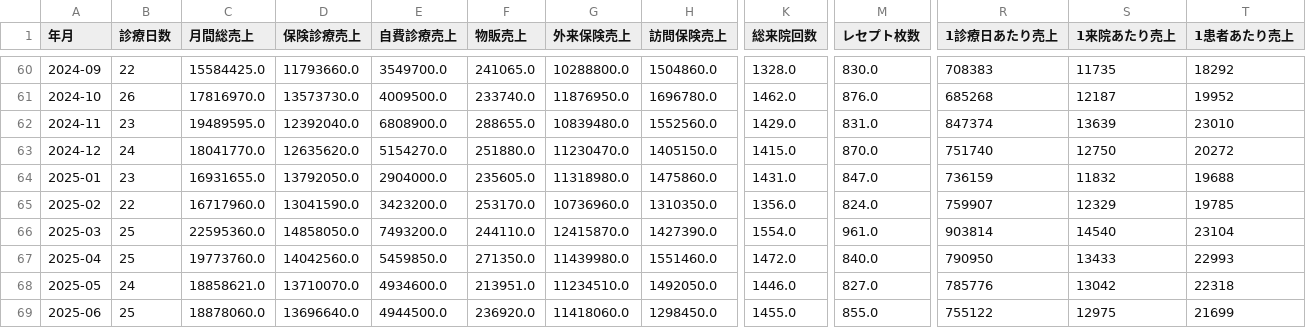
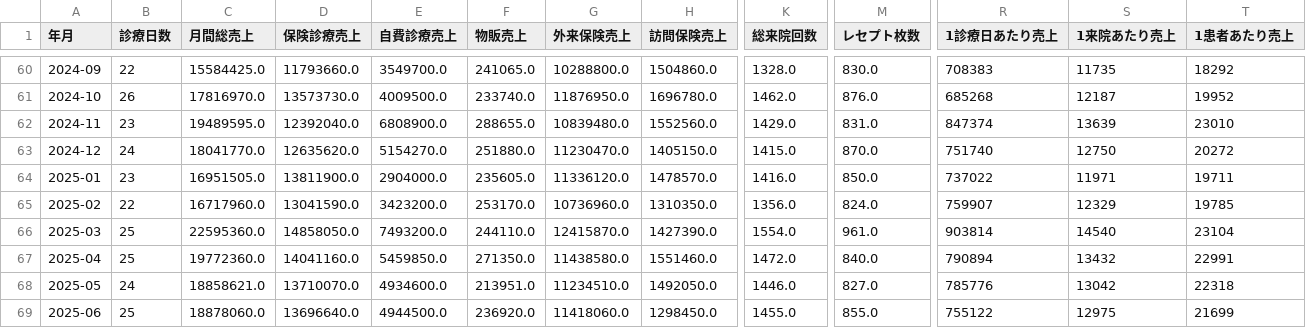
Before and after one commit to MDCJimu/mdc-forecast-viewer, a CSV file: data/history/monthly_actuals.csv, drawn as a sheet; only a part is shown, gaps mark what is left out; the diff names each change by its address in the sheet, - before the commit and + after, or states it on an @@ line.

```diff
--- a/data/history/monthly_actuals.csv
+++ b/data/history/monthly_actuals.csv
-C64 (月間総売上): 16931655.0
+C64 (月間総売上): 16951505.0
-D64 (保険診療売上): 13792050.0
+D64 (保険診療売上): 13811900.0
-G64 (外来保険売上): 11318980.0
+G64 (外来保険売上): 11336120.0
-H64 (訪問保険売上): 1475860.0
+H64 (訪問保険売上): 1478570.0
-K64 (総来院回数): 1431.0
+K64 (総来院回数): 1416.0
-M64 (レセプト枚数): 847.0
+M64 (レセプト枚数): 850.0
-R64 (1診療日あたり売上): 736159
+R64 (1診療日あたり売上): 737022
-S64 (1来院あたり売上): 11832
+S64 (1来院あたり売上): 11971
-T64 (1患者あたり売上): 19688
+T64 (1患者あたり売上): 19711
-C67 (月間総売上): 19773760.0
+C67 (月間総売上): 19772360.0
-D67 (保険診療売上): 14042560.0
+D67 (保険診療売上): 14041160.0
-G67 (外来保険売上): 11439980.0
+G67 (外来保険売上): 11438580.0
-R67 (1診療日あたり売上): 790950
+R67 (1診療日あたり売上): 790894
-S67 (1来院あたり売上): 13433
+S67 (1来院あたり売上): 13432
-T67 (1患者あたり売上): 22993
+T67 (1患者あたり売上): 22991
```
Also changed, not shown: 1 other file.
